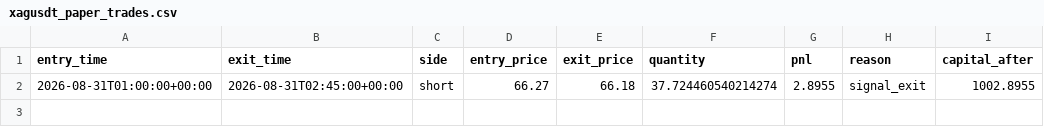
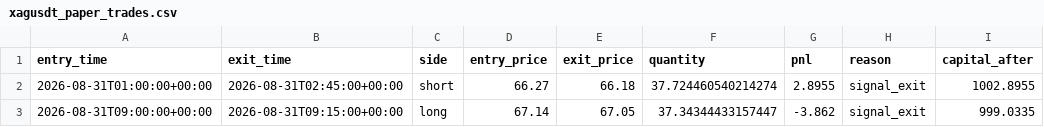
Before and after one commit to laluyadavreturn-dotcom/XAGUSDT-CCI-, a CSV file: xagusdt_paper_trades.csv, drawn as a sheet; the diff names each change by its address in the sheet, - before the commit and + after, or states it on an @@ line.

```diff
--- a/xagusdt_paper_trades.csv
+++ b/xagusdt_paper_trades.csv
+row 3: 2026-08-31T09:00:00+00:00 | 2026-08-31T09:15:00+00:00 | long | 67.14 | 67.05 | 37.34344433157447 | -3.862 | signal_exit | 999.0335
```
Also changed, not shown: 1 other file.
